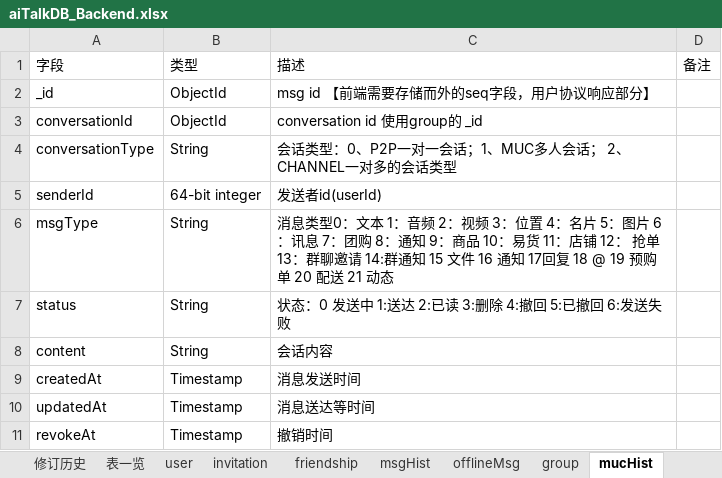
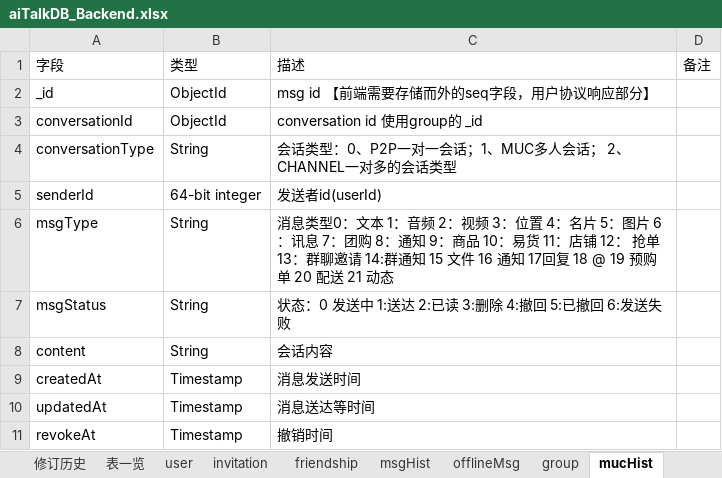
Before and after one commit to chenqingze/laoke, an Excel workbook: doc/db/aiTalkDB_Backend.xlsx, sheet mucHist, drawn as a sheet; values as stored, in another font and other column widths than the file's, no borders; the diff names each change by its address in the sheet, - before the commit and + after, or states it on an @@ line.

```diff
--- a/doc/db/aiTalkDB_Backend.xlsx (sheet mucHist)
+++ b/doc/db/aiTalkDB_Backend.xlsx (sheet mucHist)
-A7: status
+A7: msgStatus
```
Also changed, not shown: sheet recentContact, sheet msgHist, sheet offlineMsg, sheet 表一览, 5 other files.
